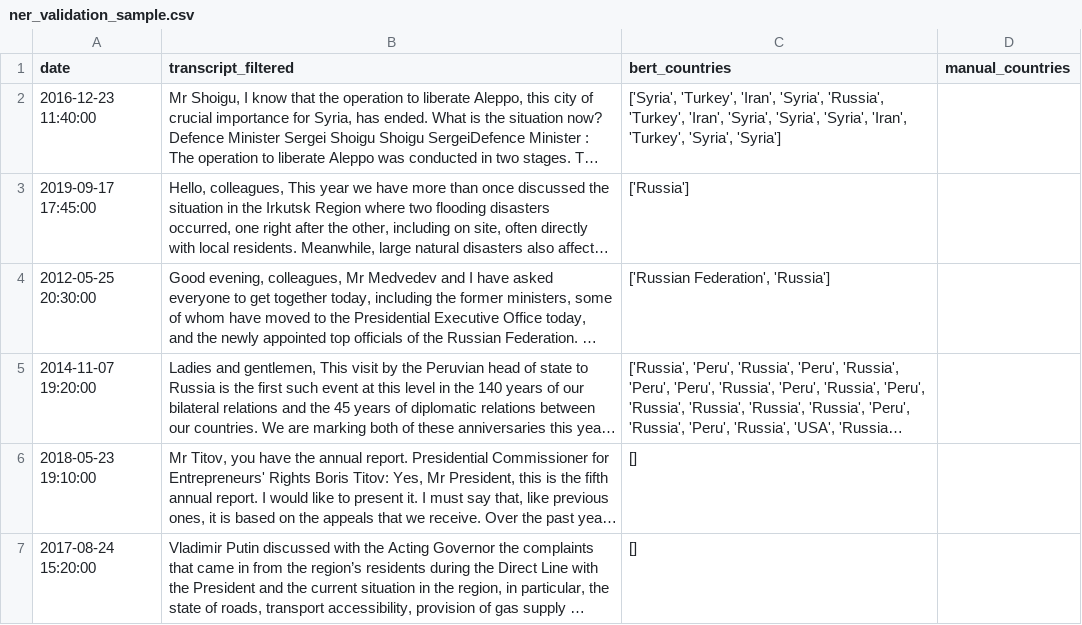
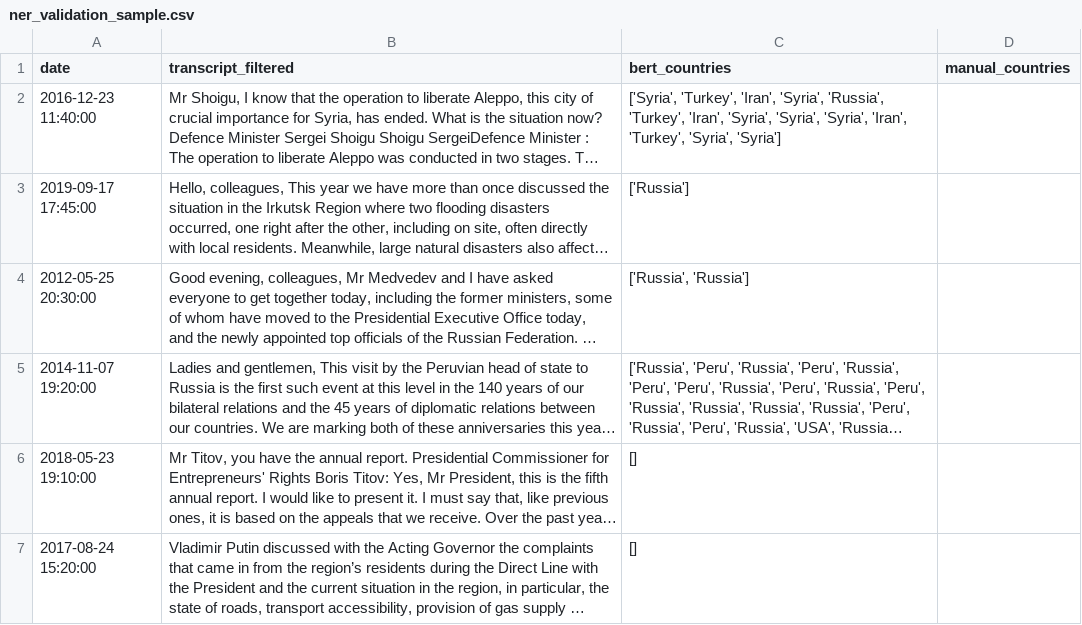
Before and after one commit to szuvarska/PutinsTalksAnalysis, a CSV file: data/samples/ner_validation_sample.csv, drawn as a sheet; only a part is shown; long unchanged cells end in …; the diff names each change by its address in the sheet, - before the commit and + after, or states it on an @@ line.

```diff
--- a/data/samples/ner_validation_sample.csv
+++ b/data/samples/ner_validation_sample.csv
-C4 (bert_countries): ['Russian Federation', 'Russia']
+C4 (bert_countries): ['Russia', 'Russia']
```
Also changed, not shown: data/samples/ner_validation_sample_annotated.csv, notebooks/reports/gemini_prompts.csv, 6 other files.
